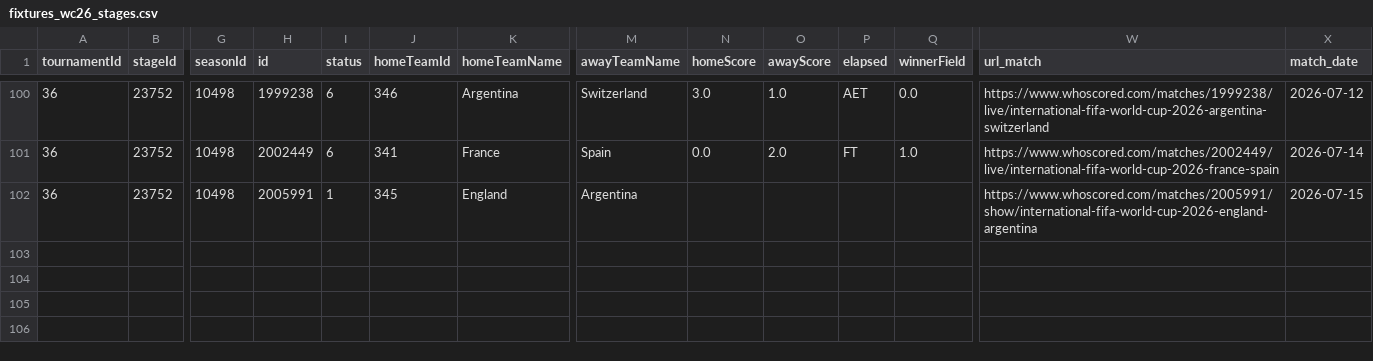
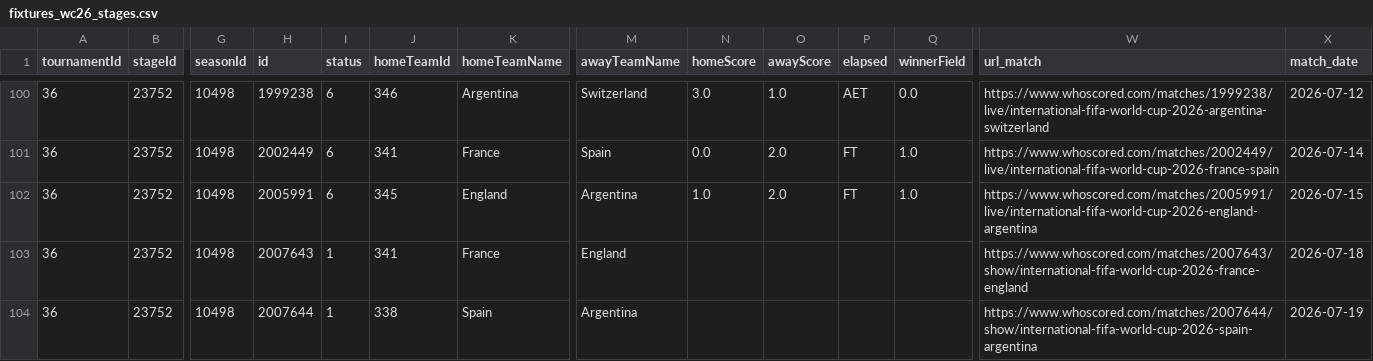
Before and after one commit to CescBlanco/world_cup_26_dashboard, a CSV file: worldcup26/data/fixtures_wc26_stages.csv, drawn as a sheet; only a part is shown, gaps mark what is left out; rows hold the shown columns only; the diff names each change by its address in the sheet, - before the commit and + after, or states it on an @@ line.

Commit message:
feat: upload data fixtures + players + jsons match semifinals (England vs Argentina)

```diff
--- a/worldcup26/data/fixtures_wc26_stages.csv
+++ b/worldcup26/data/fixtures_wc26_stages.csv
-I102 (status): 1
+I102 (status): 6
-N102 (homeScore): (empty)
+N102 (homeScore): 1.0
-O102 (awayScore): (empty)
+O102 (awayScore): 2.0
-P102 (elapsed): (empty)
+P102 (elapsed): FT
-Q102 (winnerField): (empty)
+Q102 (winnerField): 1.0
-W102 (url_match): https://www.whoscored.com/matches/2005991/show/international-fifa-world-cup-2026-england-argentina
+W102 (url_match): https://www.whoscored.com/matches/2005991/live/international-fifa-world-cup-2026-england-argentina
+row 103: 36 | 23752 | 10498 | 2007643 | 1 | 341 | France | England |  |  |  |  | https://www.whoscored.com/matches/2007643/show/international-fifa-world-cup-2026-france-england | 2026-07-18
+row 104: 36 | 23752 | 10498 | 2007644 | 1 | 338 | Spain | Argentina |  |  |  |  | https://www.whoscored.com/matches/2007644/show/international-fifa-world-cup-2026-spain-argentina | 2026-07-19
```
Also changed, not shown: worldcup26/data/all_matches_wc26_fotmob.csv, worldcup26/data/all_players_wc26_fotmob.csv, 2 other files.
